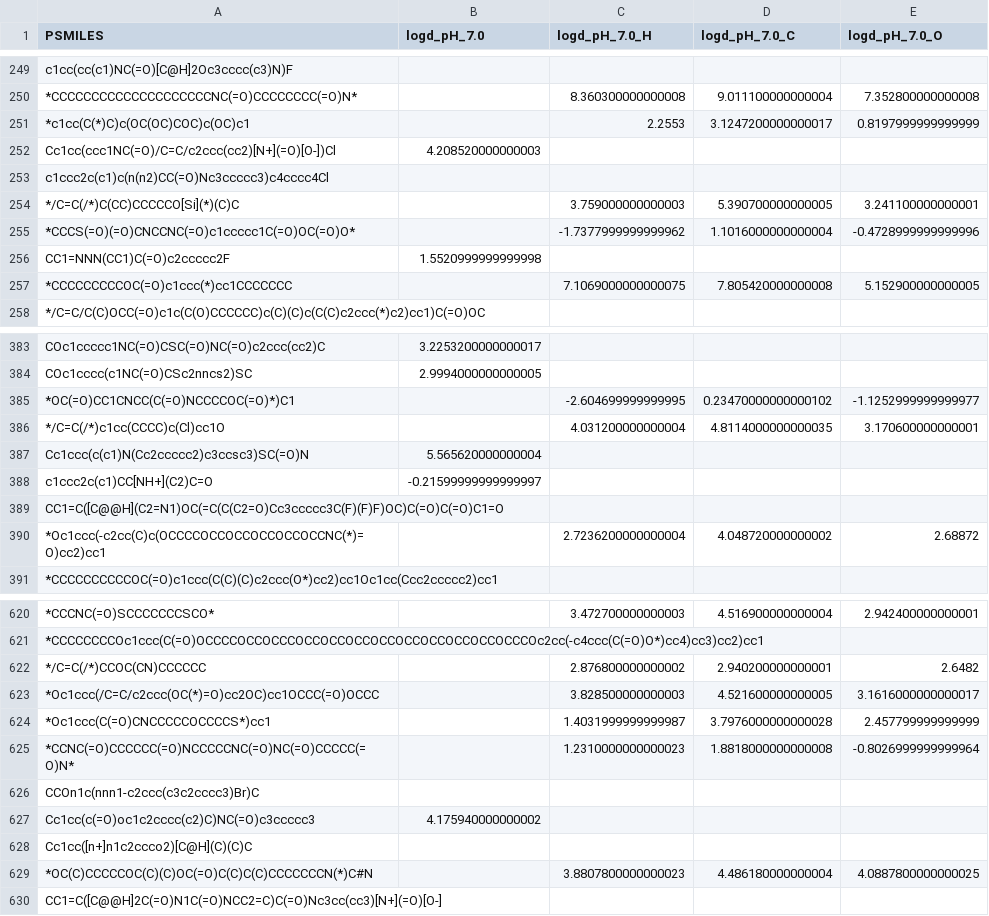
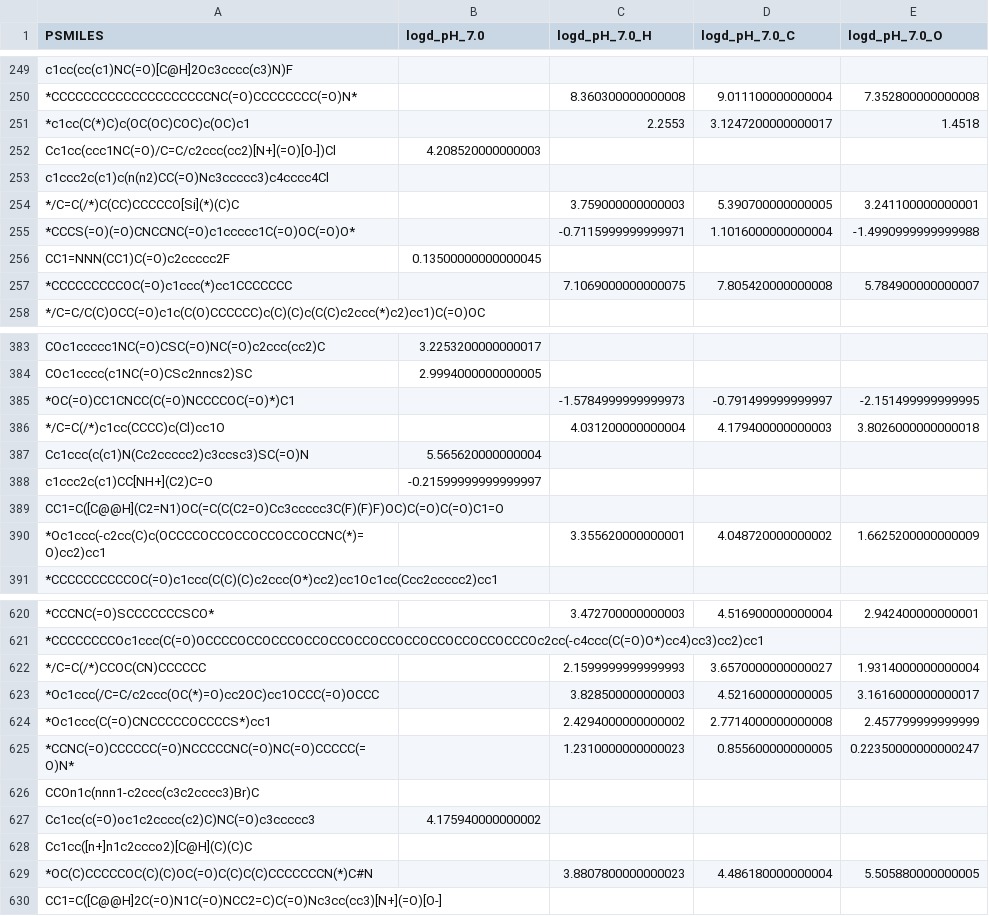
Before and after one commit to Uomocosa/lele-py-bioinformatics, a CSV file: bio/Metric/__HELPER_DIR__/calculate_logd_no_ph_range_generated.csv, drawn as a sheet; only a part is shown, gaps mark what is left out; the diff covers the shown part only; the diff names each change by its address in the sheet, - before the commit and + after, or states it on an @@ line.

```diff
--- a/bio/Metric/__HELPER_DIR__/calculate_logd_no_ph_range_generated.csv
+++ b/bio/Metric/__HELPER_DIR__/calculate_logd_no_ph_range_generated.csv
-E251 (logd_pH_7.0_O): 0.8197999999999999
+E251 (logd_pH_7.0_O): 1.4518
-C255 (logd_pH_7.0_H): -1.7377999999999962
+C255 (logd_pH_7.0_H): -0.7115999999999971
-E255 (logd_pH_7.0_O): -0.4728999999999996
+E255 (logd_pH_7.0_O): -1.4990999999999988
-B256 (logd_pH_7.0): 1.5520999999999998
+B256 (logd_pH_7.0): 0.13500000000000045
-E257 (logd_pH_7.0_O): 5.152900000000005
+E257 (logd_pH_7.0_O): 5.784900000000007
-C385 (logd_pH_7.0_H): -2.604699999999995
+C385 (logd_pH_7.0_H): -1.5784999999999973
-D385 (logd_pH_7.0_C): 0.23470000000000102
+D385 (logd_pH_7.0_C): -0.791499999999997
-E385 (logd_pH_7.0_O): -1.1252999999999977
+E385 (logd_pH_7.0_O): -2.151499999999995
-D386 (logd_pH_7.0_C): 4.8114000000000035
+D386 (logd_pH_7.0_C): 4.179400000000003
-E386 (logd_pH_7.0_O): 3.170600000000001
+E386 (logd_pH_7.0_O): 3.8026000000000018
-C390 (logd_pH_7.0_H): 2.7236200000000004
+C390 (logd_pH_7.0_H): 3.355620000000001
-E390 (logd_pH_7.0_O): 2.68872
+E390 (logd_pH_7.0_O): 1.6625200000000009
-C622 (logd_pH_7.0_H): 2.876800000000002
+C622 (logd_pH_7.0_H): 2.1599999999999993
-D622 (logd_pH_7.0_C): 2.940200000000001
+D622 (logd_pH_7.0_C): 3.6570000000000027
-E622 (logd_pH_7.0_O): 2.6482
+E622 (logd_pH_7.0_O): 1.9314000000000004
-C624 (logd_pH_7.0_H): 1.4031999999999987
+C624 (logd_pH_7.0_H): 2.4294000000000002
-D624 (logd_pH_7.0_C): 3.7976000000000028
+D624 (logd_pH_7.0_C): 2.7714000000000008
-D625 (logd_pH_7.0_C): 1.8818000000000008
+D625 (logd_pH_7.0_C): 0.855600000000005
-E625 (logd_pH_7.0_O): -0.8026999999999964
+E625 (logd_pH_7.0_O): 0.22350000000000247
-E629 (logd_pH_7.0_O): 4.0887800000000025
+E629 (logd_pH_7.0_O): 5.505880000000005
```
Also changed, not shown: 134 edited cells elsewhere in this file, bio/ML/__HELPER_DIR__/full_feature_clustering_n3_pca15.csv, bio/ML/__HELPER_DIR__/full_feature_clustering_n5_pca25.csv, 26 other files.
